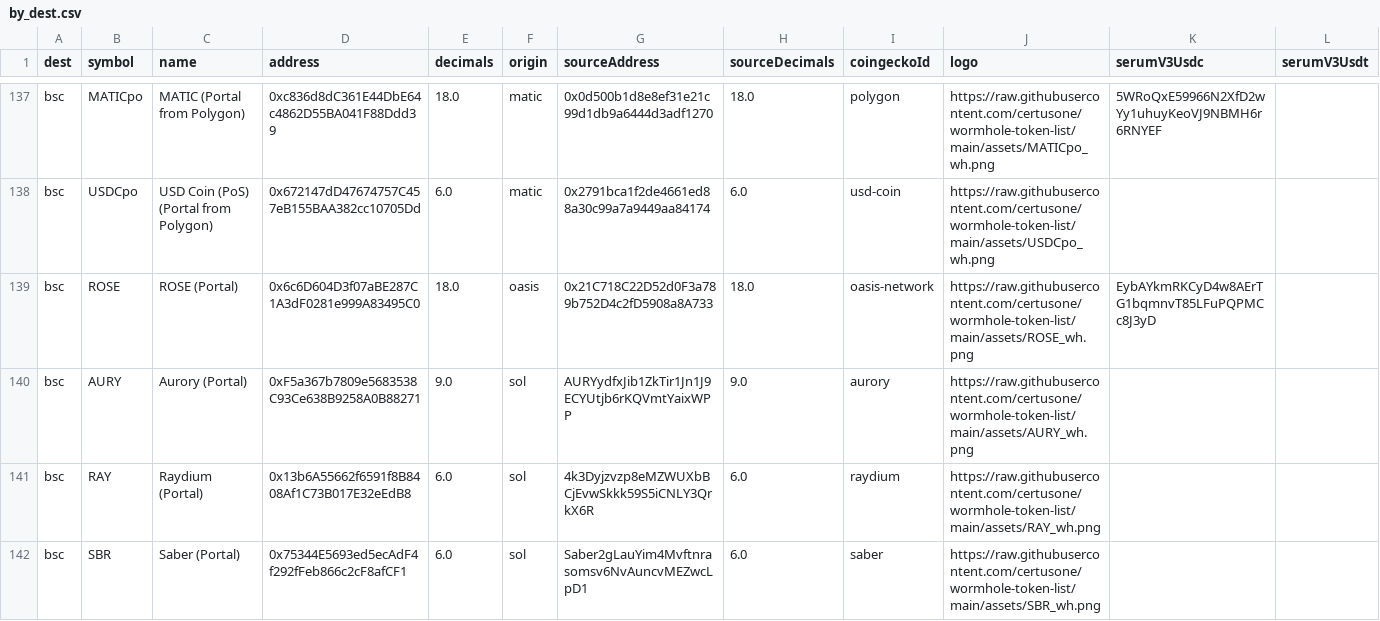
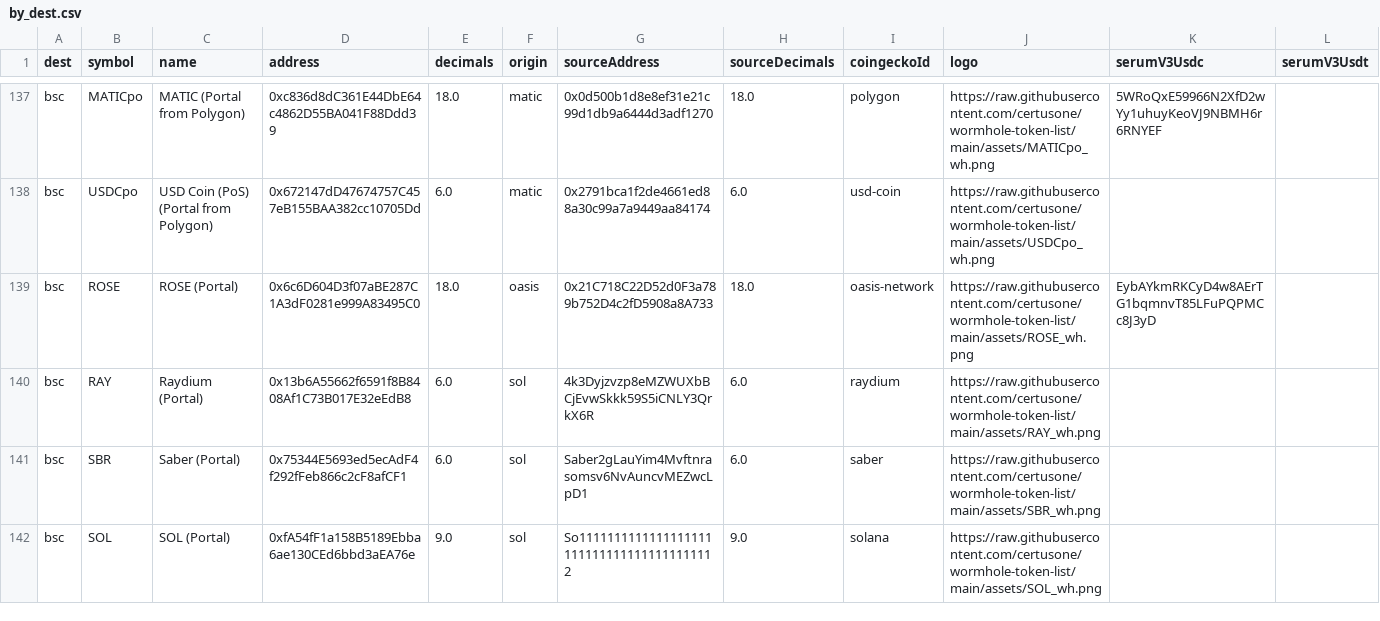
Before and after one commit to wormhole-foundation/wormhole-token-list, a CSV file: content/by_dest.csv, drawn as a sheet; only a part is shown, gaps mark what is left out; the shorter side is filled out with more unchanged rows; the diff names each change by its address in the sheet, - before the commit and + after, or states it on an @@ line.

```diff
--- a/content/by_dest.csv
+++ b/content/by_dest.csv
-row 140: bsc | AURY | Aurory (Portal) | 0xF5a367b7809e5683538C93Ce638B9258A0B88271 | 9.0 | sol | AURYydfxJib1ZkTir1Jn1J9ECYUtjb6rKQVmtYaixWPP | 9.0 | aurory | https://raw.githubusercontent.com/certusone/wormhole-token-list/main/assets/AURY_wh.png
```
Also changed, not shown: content/by_source.csv, 4 other files.
